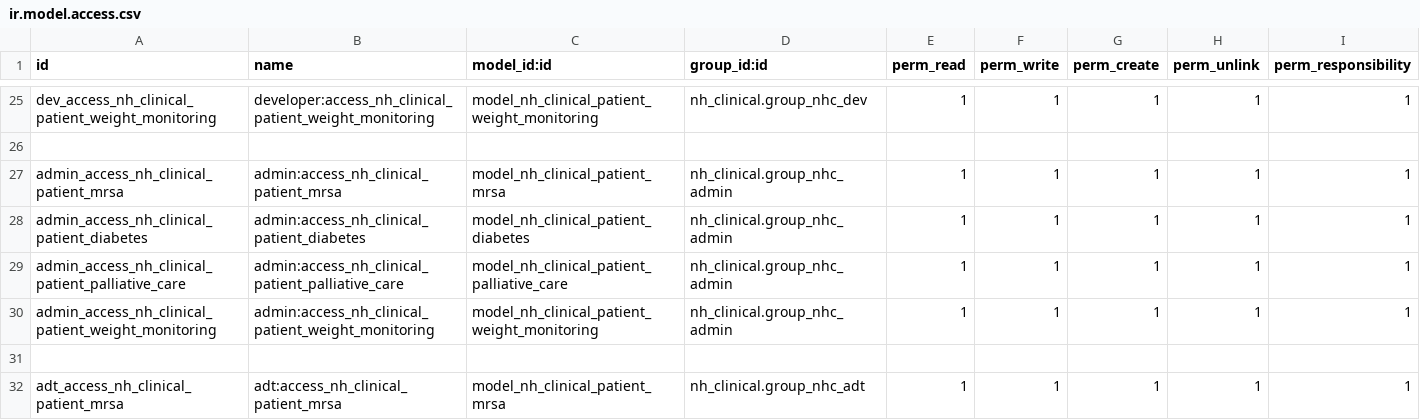
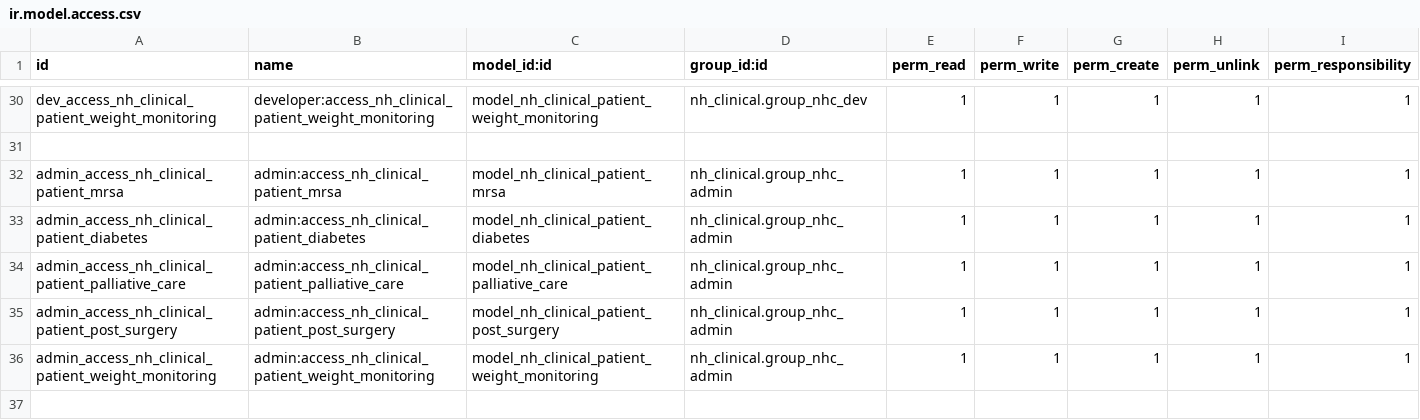
Before and after one commit to openeobs/openeobs, a CSV file: nh_observations/security/params/ir.model.access.csv, drawn as a sheet; only a part is shown, gaps mark what is left out; the shorter side is filled out with more unchanged rows; the diff covers the shown part only; the diff names each change by its address in the sheet, - before the commit and + after, or states it on an @@ line.

Commit message:
[IMP][WI-595] Post Surgery Status NEWS policy (ENHT)

```diff
--- a/nh_observations/security/params/ir.model.access.csv
+++ b/nh_observations/security/params/ir.model.access.csv
+row 35: admin_access_nh_clinical_patient_post_surgery | admin:access_nh_clinical_patient_post_surgery | model_nh_clinical_patient_post_surgery | nh_clinical.group_nhc_admin | 1 | 1 | 1 | 1 | 1
```
Also changed, not shown: 9 added rows elsewhere in this file, 1 other file.
